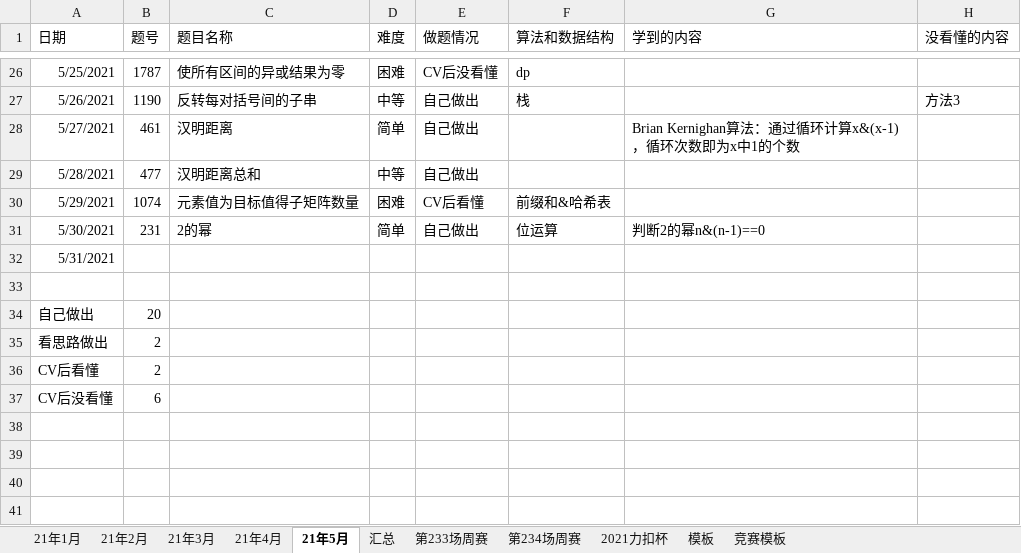
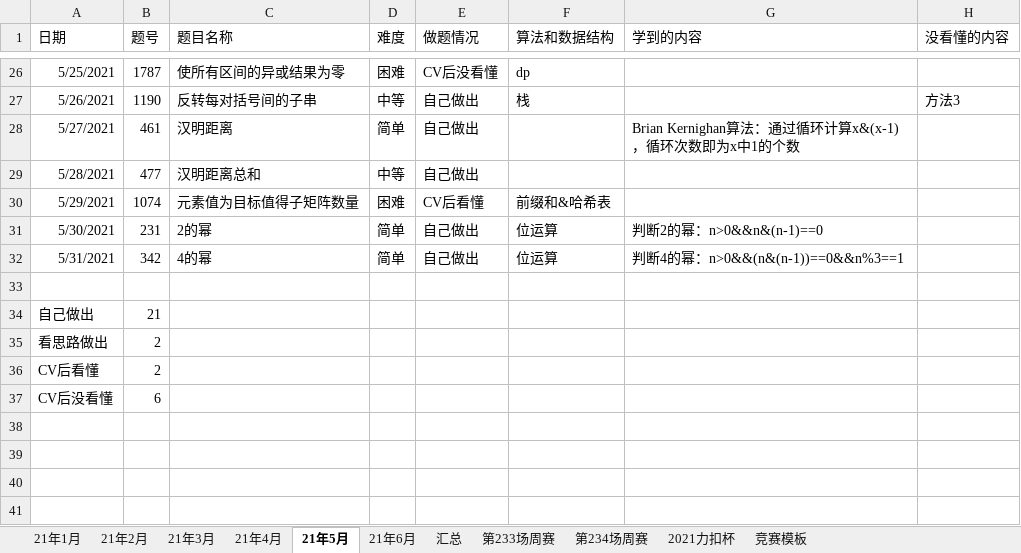
Before and after one commit to S-N-O-R-L-A-X/leetcode, an Excel workbook: 力扣做题情况.xlsx, sheet 21年5月, drawn as a sheet; only a part is shown, gaps mark what is left out; values as stored, in another font and other column widths than the file's, no borders; charts and pictures not drawn; the diff names each change by its address in the sheet, - before the commit and + after, or states it on an @@ line.

```diff
--- a/力扣做题情况.xlsx (sheet 21年5月)
+++ b/力扣做题情况.xlsx (sheet 21年5月)
-sheet tab: 模板
+sheet tab: 21年6月
@@ sheet tab order changed: 21年1月 | 21年2月 | 21年3月 | 21年4月 | 21年5月 | 21年6月 | 汇总 | 第233场周赛 | 第234场周赛 | 2021力扣杯 | 竞赛模板 @@
-G31 (学到的内容): 判断2的幂n&(n-1)==0
+G31 (学到的内容): 判断2的幂：n>0&&n&(n-1)==0
-B32 (题号): (empty)
+B32 (题号): 342
-C32 (题目名称): (empty)
+C32 (题目名称): 4的幂
-D32 (难度): (empty)
+D32 (难度): 简单
-E32 (做题情况): (empty)
+E32 (做题情况): 自己做出
-F32 (算法和数据结构): (empty)
+F32 (算法和数据结构): 位运算
-G32 (学到的内容): (empty)
+G32 (学到的内容): 判断4的幂：n>0&&(n&(n-1))==0&&n%3==1
-B34 (题号): 20
+B34 (题号): 21
```
Also changed, not shown: sheet 21年6月, charts or pictures.
